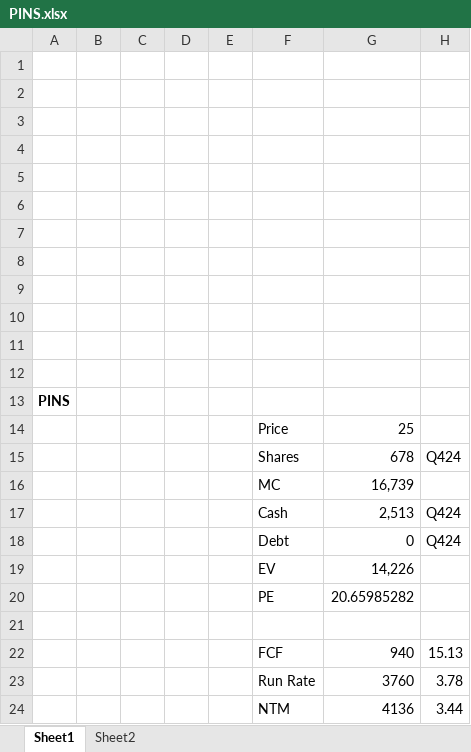
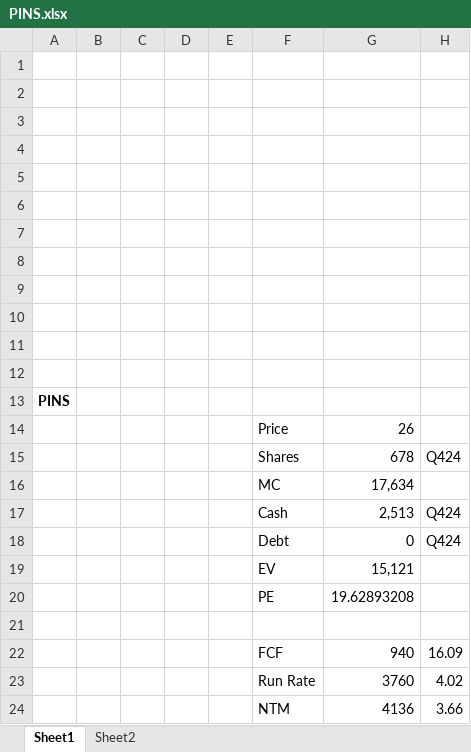
Before and after one commit to LiamRender/models, an Excel workbook: PINS.xlsx, sheet Sheet1, drawn as a sheet; values as stored, in another font and other column widths than the file's, no borders; the diff names each change by its address in the sheet, - before the commit and + after, or states it on an @@ line.

```diff
--- a/PINS.xlsx (sheet Sheet1)
+++ b/PINS.xlsx (sheet Sheet1)
-G14: 25
+G14: 26
-G16: 16,739
+G16: 17,634
-G19: 14,226
+G19: 15,121
-G20: 20.65985282
+G20: 19.62893208
-H22: 15.13
+H22: 16.09
-H23: 3.78
+H23: 4.02
-H24: 3.44
+H24: 3.66
```
Also changed, not shown: sheet Sheet2, formulas that keep their value, charts or pictures, AAPL.xlsx, CVX.xlsx, 3 other files.
